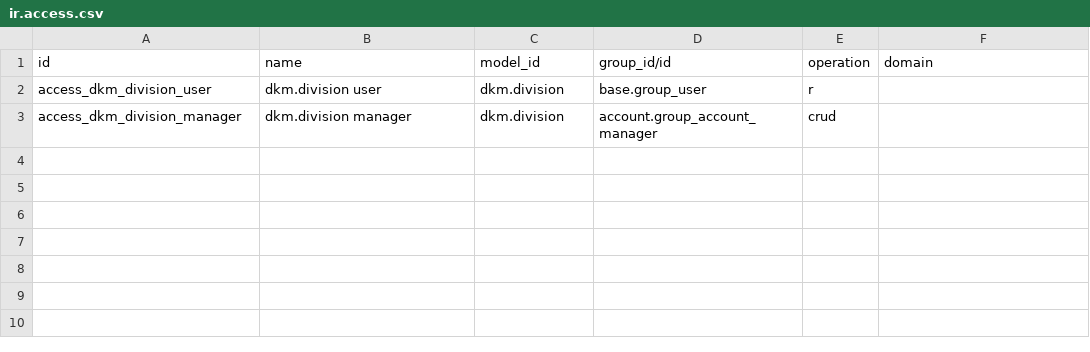
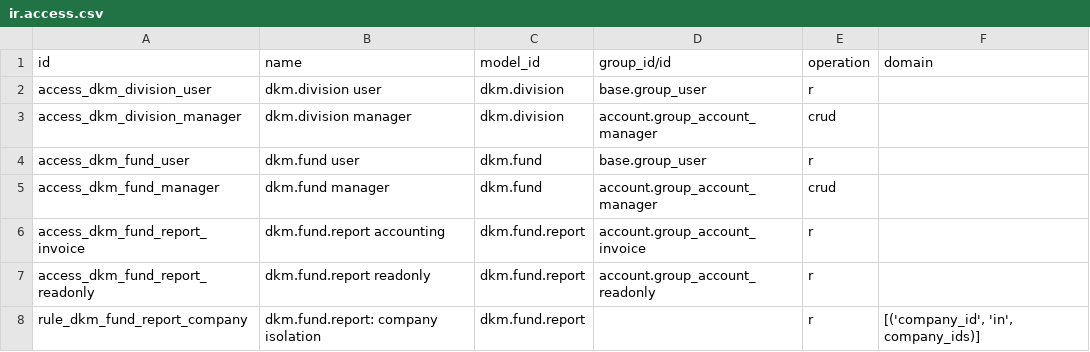
Before and after one commit to Bono2666/dkm, a CSV file: dkm_masjid/security/ir.access.csv, drawn as a sheet.

```diff
--- a/dkm_masjid/security/ir.access.csv
+++ b/dkm_masjid/security/ir.access.csv
@@ -3 +3,6 @@ access_dkm_division_user,dkm.division user,dkm.division,base.group_user,r,
 access_dkm_division_manager,dkm.division manager,dkm.division,account.group_account_manager,crud,
+access_dkm_fund_user,dkm.fund user,dkm.fund,base.group_user,r,
+access_dkm_fund_manager,dkm.fund manager,dkm.fund,account.group_account_manager,crud,
+access_dkm_fund_report_invoice,dkm.fund.report accounting,dkm.fund.report,account.group_account_invoice,r,
+access_dkm_fund_report_readonly,dkm.fund.report readonly,dkm.fund.report,account.group_account_readonly,r,
+rule_dkm_fund_report_company,dkm.fund.report: company isolation,dkm.fund.report,,r,"[('company_id', 'in', company_ids)]"
```
Also changed, not shown: 12 other files.
